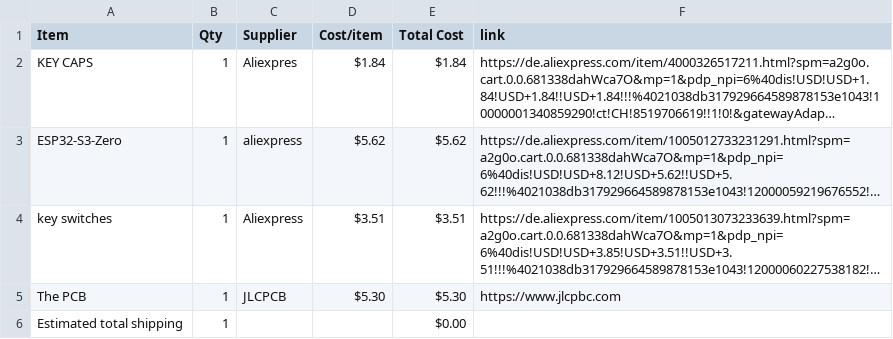
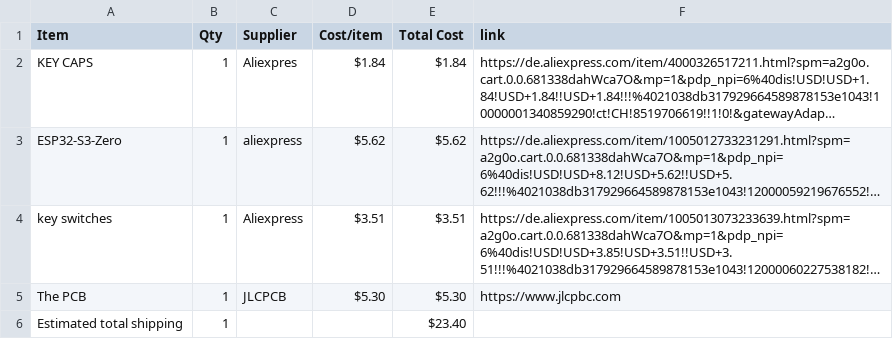
Before and after one commit to kiwo17/midi_keyboard, a CSV file: BOM.csv, drawn as a sheet; long unchanged cells end in …; the diff names each change by its address in the sheet, - before the commit and + after, or states it on an @@ line.

Commit message:
Sync Midi Keyboard from Half Life

```diff
--- a/BOM.csv
+++ b/BOM.csv
-E6 (Total Cost): $0.00
+E6 (Total Cost): $23.40
```
